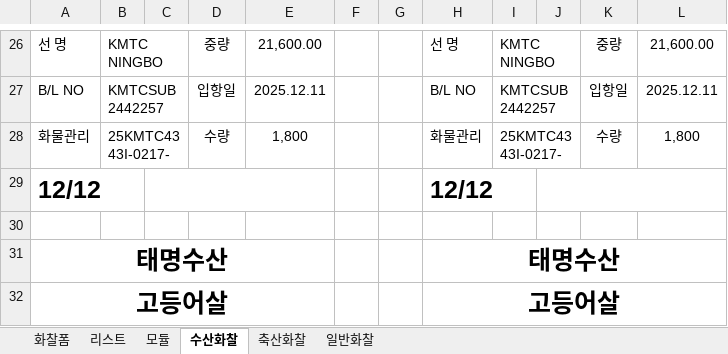
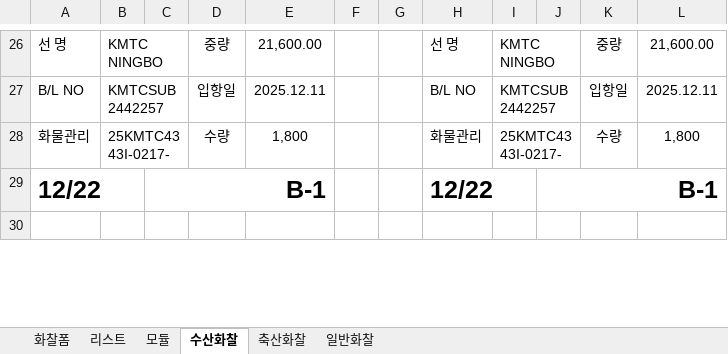
Before and after one commit to ycy2000/ycy2000.github.io, an Excel workbook: 도형위치연습.xlsm, sheet 수산화찰, drawn as a sheet; only a part is shown, gaps mark what is left out; values as stored, in another font and other column widths than the file's, no borders; removed rows and columns are numbered as before the commit, all else as after; the diff covers the shown part only; the diff names each change by its address in the sheet, - before the commit and + after, or states it on an @@ line.

```diff
--- a/도형위치연습.xlsm (sheet 수산화찰)
+++ b/도형위치연습.xlsm (sheet 수산화찰)
-row 29: 12/12 |  |  |  |  |  |  | 12/12
+row 29: 12/22 |  | B-1 |  |  |  |  | 12/22 |  | B-1
-row 31: 태명수산 |  |  |  |  |  |  | 태명수산
-row 32: 고등어살 |  |  |  |  |  |  | 고등어살
```
Also changed, not shown: 15 added rows, 13 removed rows and 1 edited cell elsewhere in this sheet, sheet 모듈, sheet 일반화찰, sheet 리스트, sheet 축산화찰, charts or pictures, 1 other file.
